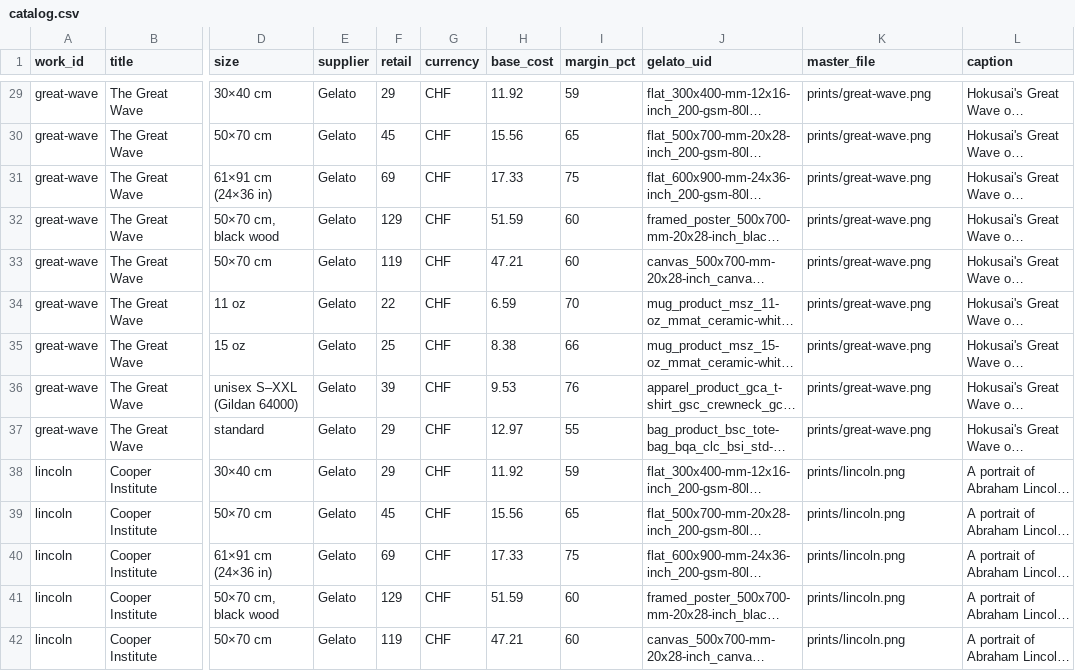
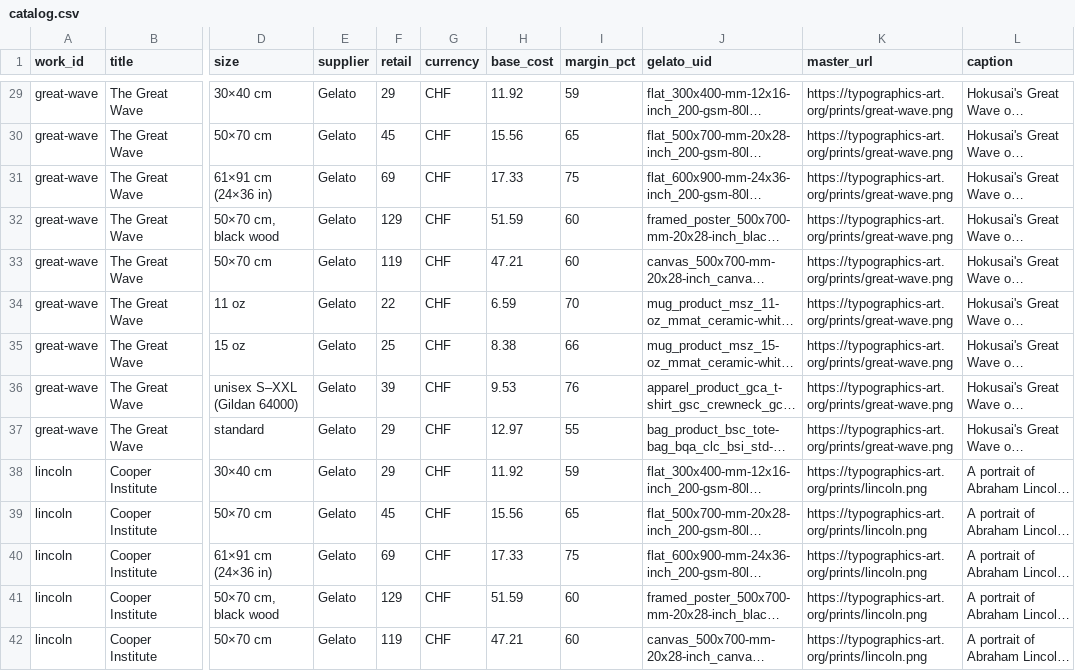
Before and after one commit to typographics-art/typogram, a CSV file: prints/catalog.csv, drawn as a sheet; only a part is shown, gaps mark what is left out; long unchanged cells end in …; the diff covers the shown part only; the diff names each change by its address in the sheet, - before the commit and + after, or states it on an @@ line.

Commit message:
feat(prints): host masters for Gelato + master URLs in the catalog
The masters are now served at https://typographics-art.org/prints/<id>.png
by a separate static-assets worker (wrangler-prints.jsonc, deploy with
scripts/deploy-prints.mjs), so Gelato can fetch each print file by URL.
It deploys independently of the main site — a site deploy never removes
the masters — and the files are X-Robots-Tag: noindex (fetchable, not
surfaced in search). _prints/ is the gitignored staging dir.

The catalog now carries each work's masterUrl (json + csv), so it is
Gelato-ready: 135 listings, each with the Gelato product UID, the price
and the master URL. Next step is a Gelato Store (operator, dashboard),
then product creation via the Gelato API. docs updated.

```diff
--- a/prints/catalog.csv
+++ b/prints/catalog.csv
-K1: master_file
+K1: master_url
-K29:K37 (master_url): prints/great-wave.png
+K29:K37 (master_url): https://typographics-art.org/prints/great-wave.png
-K38:K42 (master_url): prints/lincoln.png
+K38:K42 (master_url): https://typographics-art.org/prints/lincoln.png
```
Also changed, not shown: 121 edited cells elsewhere in this file, 7 other files.
